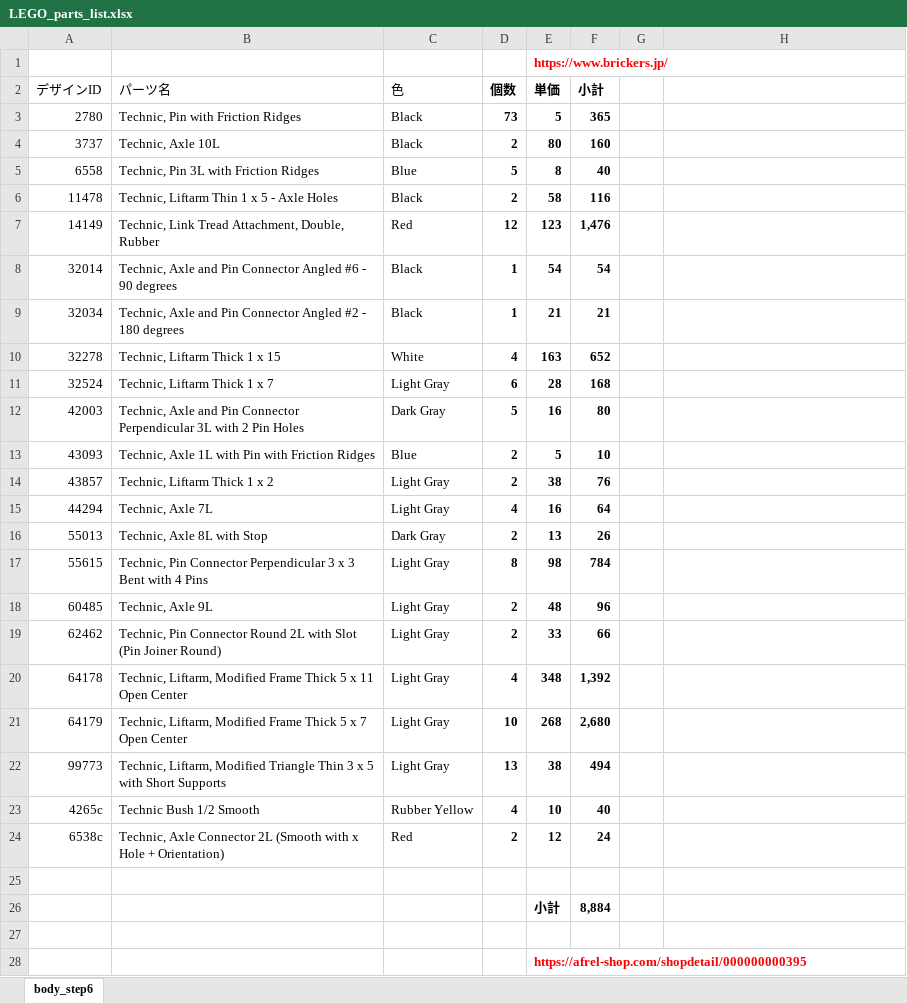
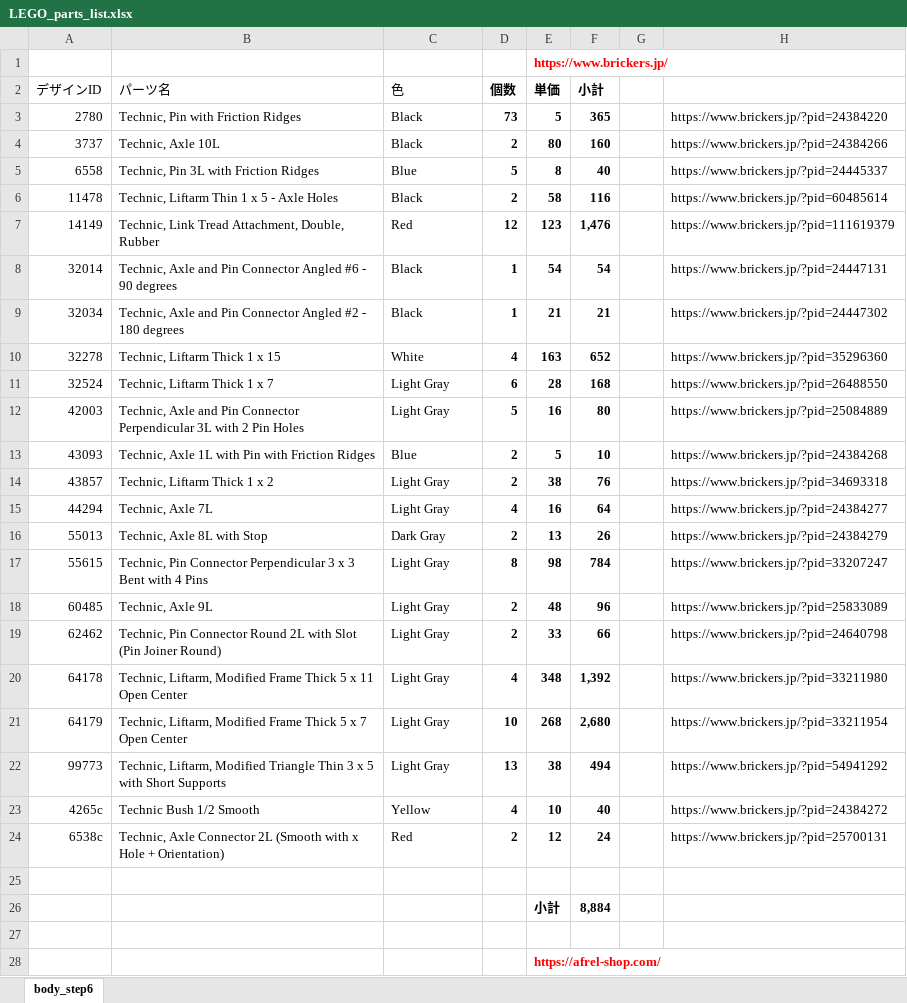
Before and after one commit to Prof-Carter/LEGO_Rotary_Inverted_Pendulum, an Excel workbook: LEGO_parts_list.xlsx, sheet body_step6, drawn as a sheet; only a part is shown; values as stored, in another font and other column widths than the file's, no borders; the diff covers the shown part only; the diff names each change by its address in the sheet, - before the commit and + after, or states it on an @@ line.

Commit message:
Add files via upload

```diff
--- a/LEGO_parts_list.xlsx (sheet body_step6)
+++ b/LEGO_parts_list.xlsx (sheet body_step6)
-H3: (empty)
+H3: https://www.brickers.jp/?pid=24384220
-H4: (empty)
+H4: https://www.brickers.jp/?pid=24384266
-H5: (empty)
+H5: https://www.brickers.jp/?pid=24445337
-H6: (empty)
+H6: https://www.brickers.jp/?pid=60485614
-H7: (empty)
+H7: https://www.brickers.jp/?pid=111619379
-H8: (empty)
+H8: https://www.brickers.jp/?pid=24447131
-H9: (empty)
+H9: https://www.brickers.jp/?pid=24447302
-H10: (empty)
+H10: https://www.brickers.jp/?pid=35296360
-H11: (empty)
+H11: https://www.brickers.jp/?pid=26488550
-C12 (色): Dark Gray
+C12 (色): Light Gray
-H12: (empty)
+H12: https://www.brickers.jp/?pid=25084889
-H13: (empty)
+H13: https://www.brickers.jp/?pid=24384268
-H14: (empty)
+H14: https://www.brickers.jp/?pid=34693318
-H15: (empty)
+H15: https://www.brickers.jp/?pid=24384277
-H16: (empty)
+H16: https://www.brickers.jp/?pid=24384279
-H17: (empty)
+H17: https://www.brickers.jp/?pid=33207247
-H18: (empty)
+H18: https://www.brickers.jp/?pid=25833089
-H19: (empty)
+H19: https://www.brickers.jp/?pid=24640798
-H20: (empty)
+H20: https://www.brickers.jp/?pid=33211980
-H21: (empty)
+H21: https://www.brickers.jp/?pid=33211954
-H22: (empty)
+H22: https://www.brickers.jp/?pid=54941292
-C23 (色): Rubber Yellow
+C23 (色): Yellow
-H23: (empty)
+H23: https://www.brickers.jp/?pid=24384272
-H24: (empty)
+H24: https://www.brickers.jp/?pid=25700131
-E28 (単価): https://afrel-shop.com/shopdetail/000000000395
+E28 (単価): https://afrel-shop.com/
```
Also changed, not shown: 2 added rows, 2 edited cells and cell formats elsewhere in this sheet.
